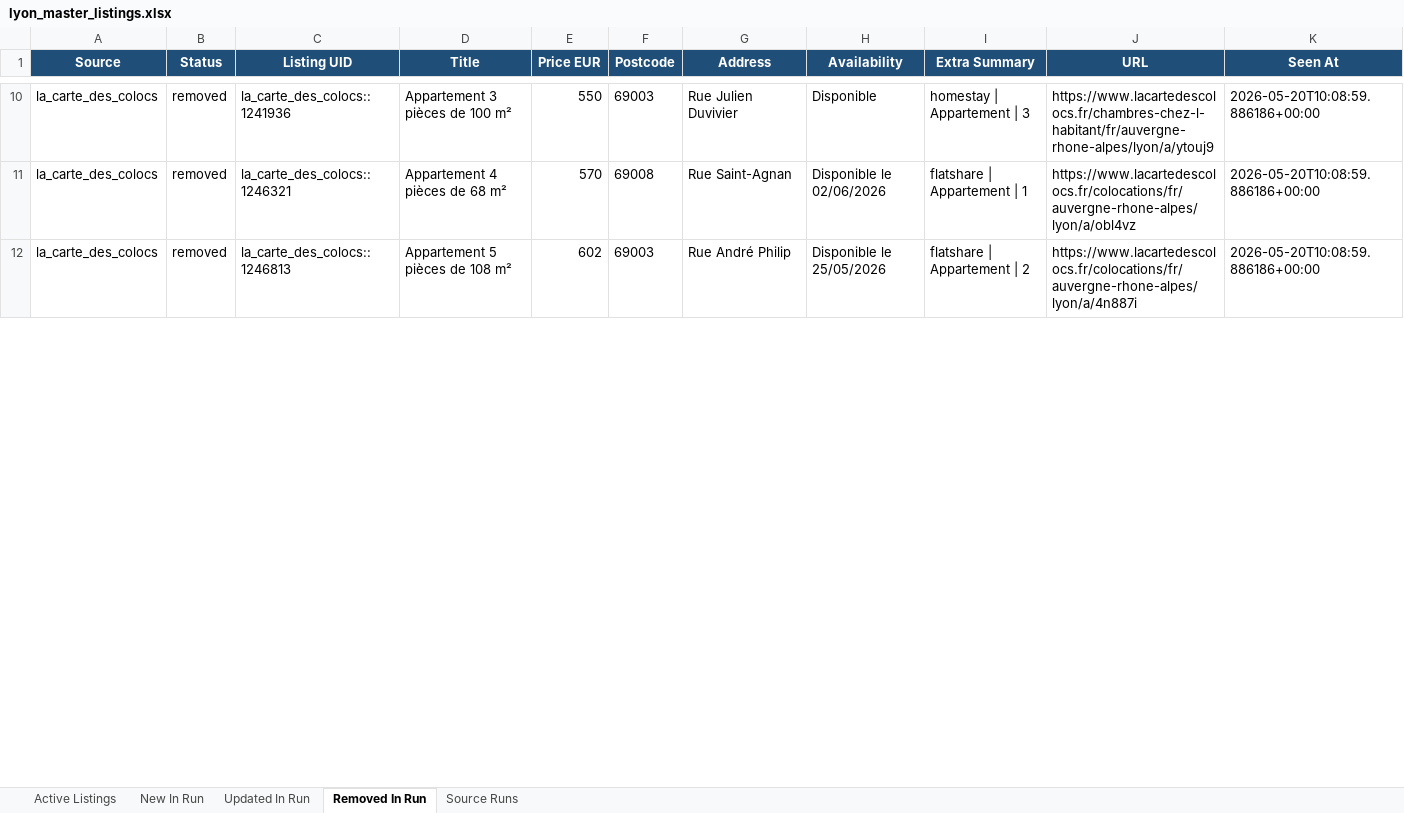
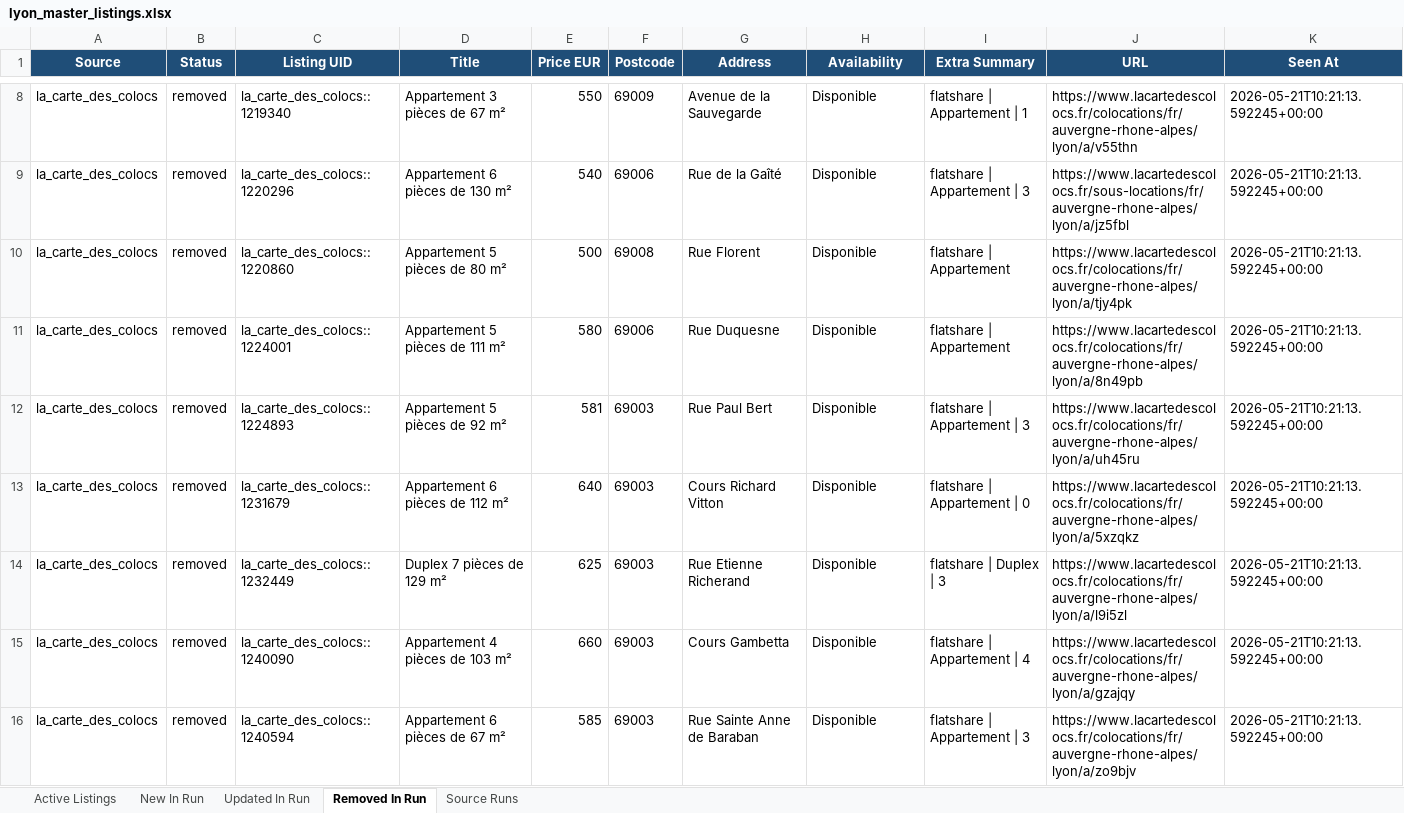
Before and after one commit to Sam291111/maison-etudiant-scraper, an Excel workbook: data_store/lyon_master_listings.xlsx, sheet Removed In Run, drawn as a sheet; only a part is shown, gaps mark what is left out; values as stored, in another font and other column widths than the file's, no borders; addresses are those after the commit; the diff covers the shown part only; the diff names each change by its address in the sheet, - before the commit and + after, or states it on an @@ line.

```diff
--- a/data_store/lyon_master_listings.xlsx (sheet Removed In Run)
+++ b/data_store/lyon_master_listings.xlsx (sheet Removed In Run)
-C8 (Listing UID): la_carte_des_colocs::1241936
+C8 (Listing UID): la_carte_des_colocs::1219340
-D8 (Title): Appartement 3 pièces de 100 m²
+D8 (Title): Appartement 3 pièces de 67 m²
-F8 (Postcode): 69003
+F8 (Postcode): 69009
-G8 (Address): Rue Julien Duvivier
+G8 (Address): Avenue de la Sauvegarde
-I8 (Extra Summary): homestay | Appartement | 3
+I8 (Extra Summary): flatshare | Appartement | 1
-J8 (URL): https://www.lacartedescolocs.fr/chambres-chez-l-habitant/fr/auvergne-rhone-alpes/lyon/a/ytouj9
+J8 (URL): https://www.lacartedescolocs.fr/colocations/fr/auvergne-rhone-alpes/lyon/a/v55thn
-K8 (Seen At): 2026-05-20T10:08:59.886186+00:00
+K8 (Seen At): 2026-05-21T10:21:13.592245+00:00
+row 9: la_carte_des_colocs | removed | la_carte_des_colocs::1220296 | Appartement 6 pièces de 130 m² | 540 | 69006 | Rue de la Gaîté | Disponible | flatshare | Appartement | 3 | https://www.lacartedescolocs.fr/sous-locations/fr/auvergne-rhone-alpes/lyon/a/jz5fbl | 2026-05-21T10:21:13.592245+00:00
-C10 (Listing UID): la_carte_des_colocs::1246321
+C10 (Listing UID): la_carte_des_colocs::1220860
-D10 (Title): Appartement 4 pièces de 68 m²
+D10 (Title): Appartement 5 pièces de 80 m²
-E10 (Price EUR): 570
+E10 (Price EUR): 500
-G10 (Address): Rue Saint-Agnan
+G10 (Address): Rue Florent
-H10 (Availability): Disponible le 02/06/2026
+H10 (Availability): Disponible
-I10 (Extra Summary): flatshare | Appartement | 1
+I10 (Extra Summary): flatshare | Appartement
-J10 (URL): https://www.lacartedescolocs.fr/colocations/fr/auvergne-rhone-alpes/lyon/a/obl4vz
+J10 (URL): https://www.lacartedescolocs.fr/colocations/fr/auvergne-rhone-alpes/lyon/a/tjy4pk
-K10 (Seen At): 2026-05-20T10:08:59.886186+00:00
+K10 (Seen At): 2026-05-21T10:21:13.592245+00:00
+row 11: la_carte_des_colocs | removed | la_carte_des_colocs::1224001 | Appartement 5 pièces de 111 m² | 580 | 69006 | Rue Duquesne | Disponible | flatshare | Appartement | https://www.lacartedescolocs.fr/colocations/fr/auvergne-rhone-alpes/lyon/a/8n49pb | 2026-05-21T10:21:13.592245+00:00
-C12 (Listing UID): la_carte_des_colocs::1246813
+C12 (Listing UID): la_carte_des_colocs::1224893
-D12 (Title): Appartement 5 pièces de 108 m²
+D12 (Title): Appartement 5 pièces de 92 m²
-E12 (Price EUR): 602
+E12 (Price EUR): 581
-G12 (Address): Rue André Philip
+G12 (Address): Rue Paul Bert
-H12 (Availability): Disponible le 25/05/2026
+H12 (Availability): Disponible
-I12 (Extra Summary): flatshare | Appartement | 2
+I12 (Extra Summary): flatshare | Appartement | 3
-J12 (URL): https://www.lacartedescolocs.fr/colocations/fr/auvergne-rhone-alpes/lyon/a/4n887i
+J12 (URL): https://www.lacartedescolocs.fr/colocations/fr/auvergne-rhone-alpes/lyon/a/uh45ru
-K12 (Seen At): 2026-05-20T10:08:59.886186+00:00
+K12 (Seen At): 2026-05-21T10:21:13.592245+00:00
+row 13: la_carte_des_colocs | removed | la_carte_des_colocs::1231679 | Appartement 6 pièces de 112 m² | 640 | 69003 | Cours Richard Vitton | Disponible | flatshare | Appartement | 0 | https://www.lacartedescolocs.fr/colocations/fr/auvergne-rhone-alpes/lyon/a/5xzqkz | 2026-05-21T10:21:13.592245+00:00
+row 14: la_carte_des_colocs | removed | la_carte_des_colocs::1232449 | Duplex 7 pièces de 129 m² | 625 | 69003 | Rue Etienne Richerand | Disponible | flatshare | Duplex | 3 | https://www.lacartedescolocs.fr/colocations/fr/auvergne-rhone-alpes/lyon/a/l9i5zl | 2026-05-21T10:21:13.592245+00:00
+row 15: la_carte_des_colocs | removed | la_carte_des_colocs::1240090 | Appartement 4 pièces de 103 m² | 660 | 69003 | Cours Gambetta | Disponible | flatshare | Appartement | 4 | https://www.lacartedescolocs.fr/colocations/fr/auvergne-rhone-alpes/lyon/a/gzajqy | 2026-05-21T10:21:13.592245+00:00
+row 16: la_carte_des_colocs | removed | la_carte_des_colocs::1240594 | Appartement 6 pièces de 67 m² | 585 | 69003 | Rue Sainte Anne de Baraban | Disponible | flatshare | Appartement | 3 | https://www.lacartedescolocs.fr/colocations/fr/auvergne-rhone-alpes/lyon/a/zo9bjv | 2026-05-21T10:21:13.592245+00:00
```
Also changed, not shown: 9 added rows, 9 removed rows and 101 edited cells elsewhere in this sheet, sheet Active Listings, sheet New In Run, sheet Updated In Run, sheet Source Runs, docs/downloads/lyon_master_listings.xlsx, 14 other files.
